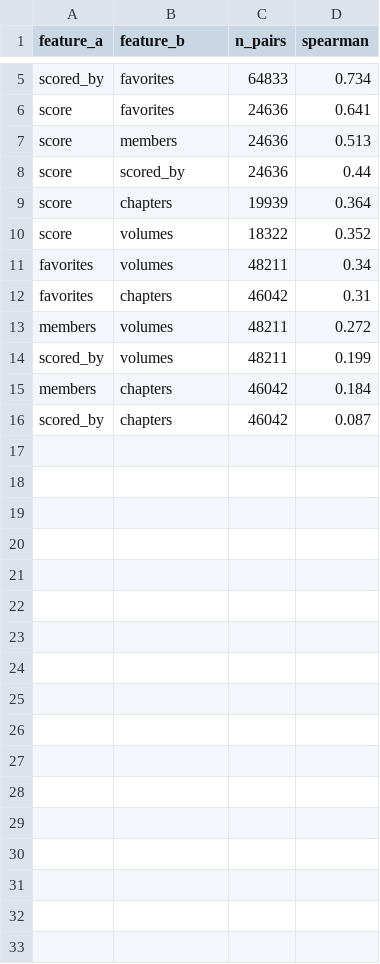
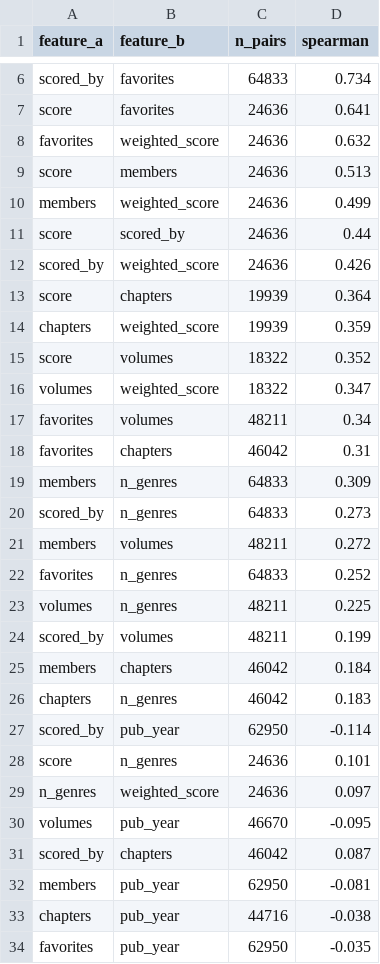
Before and after one commit to focusedaf/Ember, a CSV file: analysis/outputs/spark/spark_numeric_correlations.csv, drawn as a sheet; only a part is shown, gaps mark what is left out; the diff covers the shown part only.

```diff
--- a/analysis/outputs/spark/spark_numeric_correlations.csv
+++ b/analysis/outputs/spark/spark_numeric_correlations.csv
@@ -6,11 +7,28 @@ scored_by,favorites,64833,0.734
 score,favorites,24636,0.641
+favorites,weighted_score,24636,0.632
 score,members,24636,0.513
+members,weighted_score,24636,0.499
 score,scored_by,24636,0.44
+scored_by,weighted_score,24636,0.426
 score,chapters,19939,0.364
+chapters,weighted_score,19939,0.359
 score,volumes,18322,0.352
+volumes,weighted_score,18322,0.347
 favorites,volumes,48211,0.34
 favorites,chapters,46042,0.31
+members,n_genres,64833,0.309
+scored_by,n_genres,64833,0.273
 members,volumes,48211,0.272
+favorites,n_genres,64833,0.252
+volumes,n_genres,48211,0.225
 scored_by,volumes,48211,0.199
 members,chapters,46042,0.184
+chapters,n_genres,46042,0.183
+scored_by,pub_year,62950,-0.114
+score,n_genres,24636,0.101
+n_genres,weighted_score,24636,0.097
+volumes,pub_year,46670,-0.095
 scored_by,chapters,46042,0.087
+members,pub_year,62950,-0.081
+chapters,pub_year,44716,-0.038
+favorites,pub_year,62950,-0.035
```
Also changed, not shown: 4 added rows elsewhere in this file, analysis/outputs/creator_summary.csv, analysis/outputs/format_summary.csv, 35 other files.
